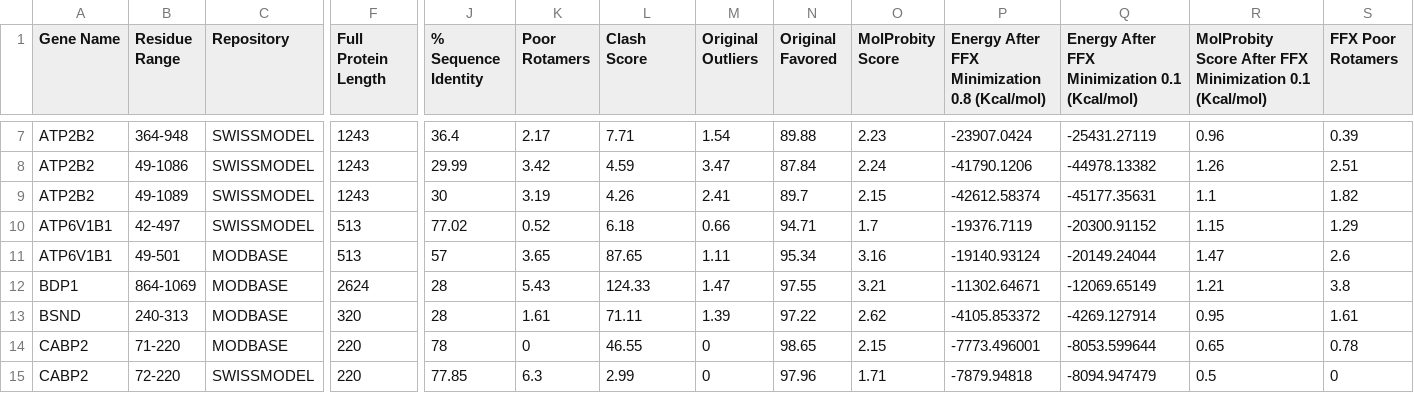
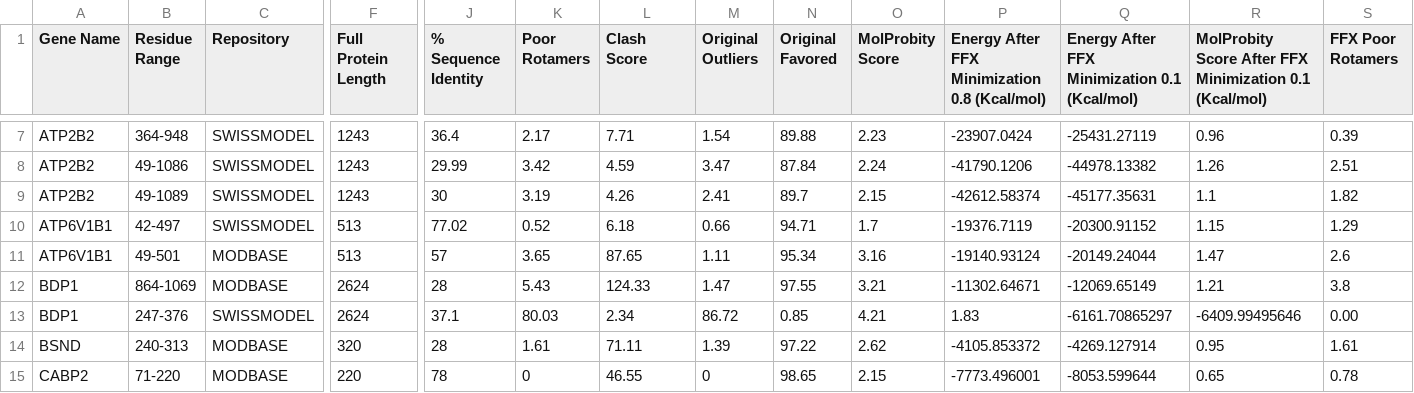
Before and after one commit to wtollefson/dvd-structures, a CSV file: Refinements.csv, drawn as a sheet; only a part is shown, gaps mark what is left out; the shorter side is filled out with more unchanged rows; rows hold the shown columns only; the diff names each change by its address in the sheet, - before the commit and + after, or states it on an @@ line.

Commit message:
Added MolProbity scores to new BDP1 structure files.

```diff
--- a/Refinements.csv
+++ b/Refinements.csv
+row 13: BDP1 | 247-376 | SWISSMODEL | 2624 | 37.1 | 80.03 | 2.34 | 86.72 | 0.85 | 4.21 | 1.83 | -6161.70865297 | -6409.99495646 | 0.00
```
Also changed, not shown: 1 other file.
